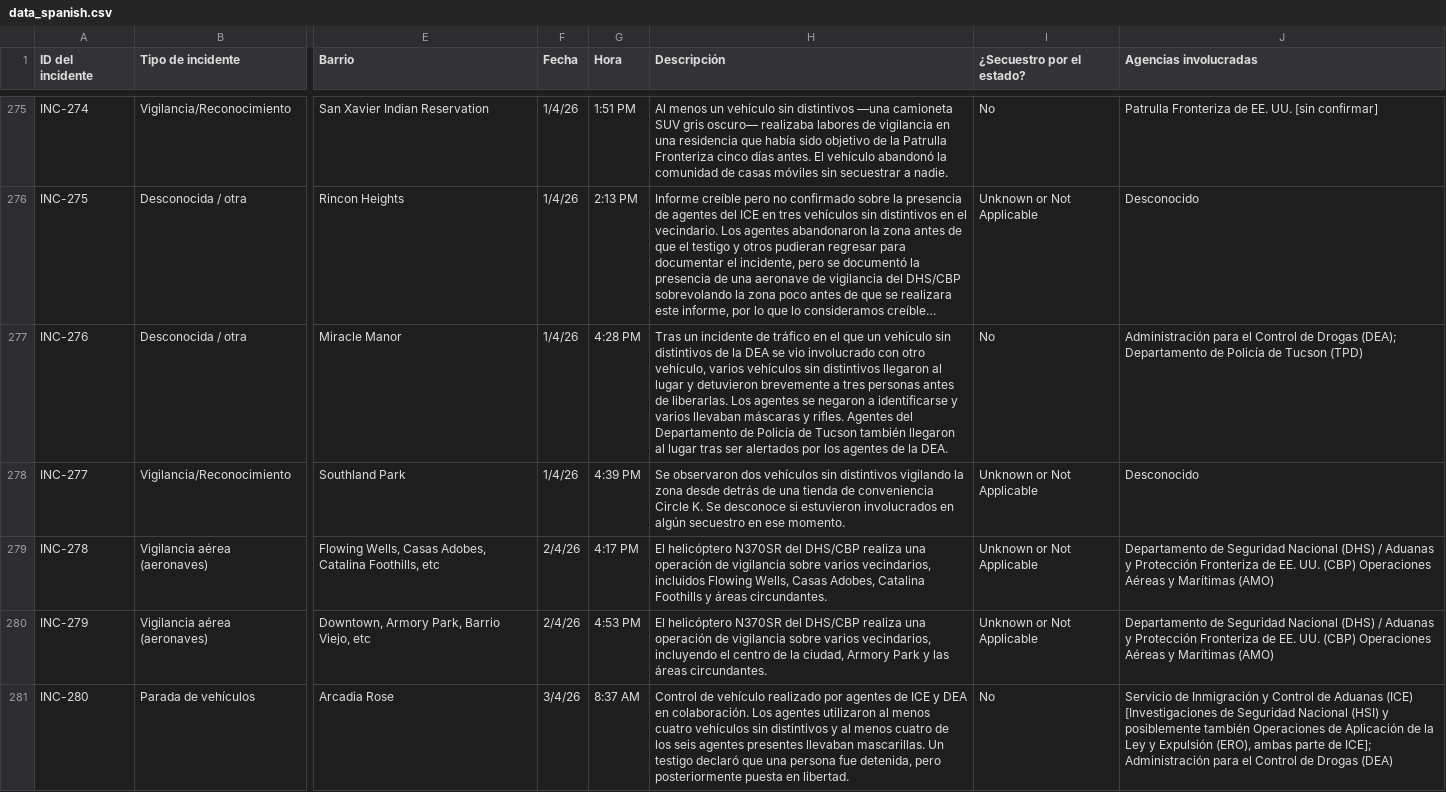
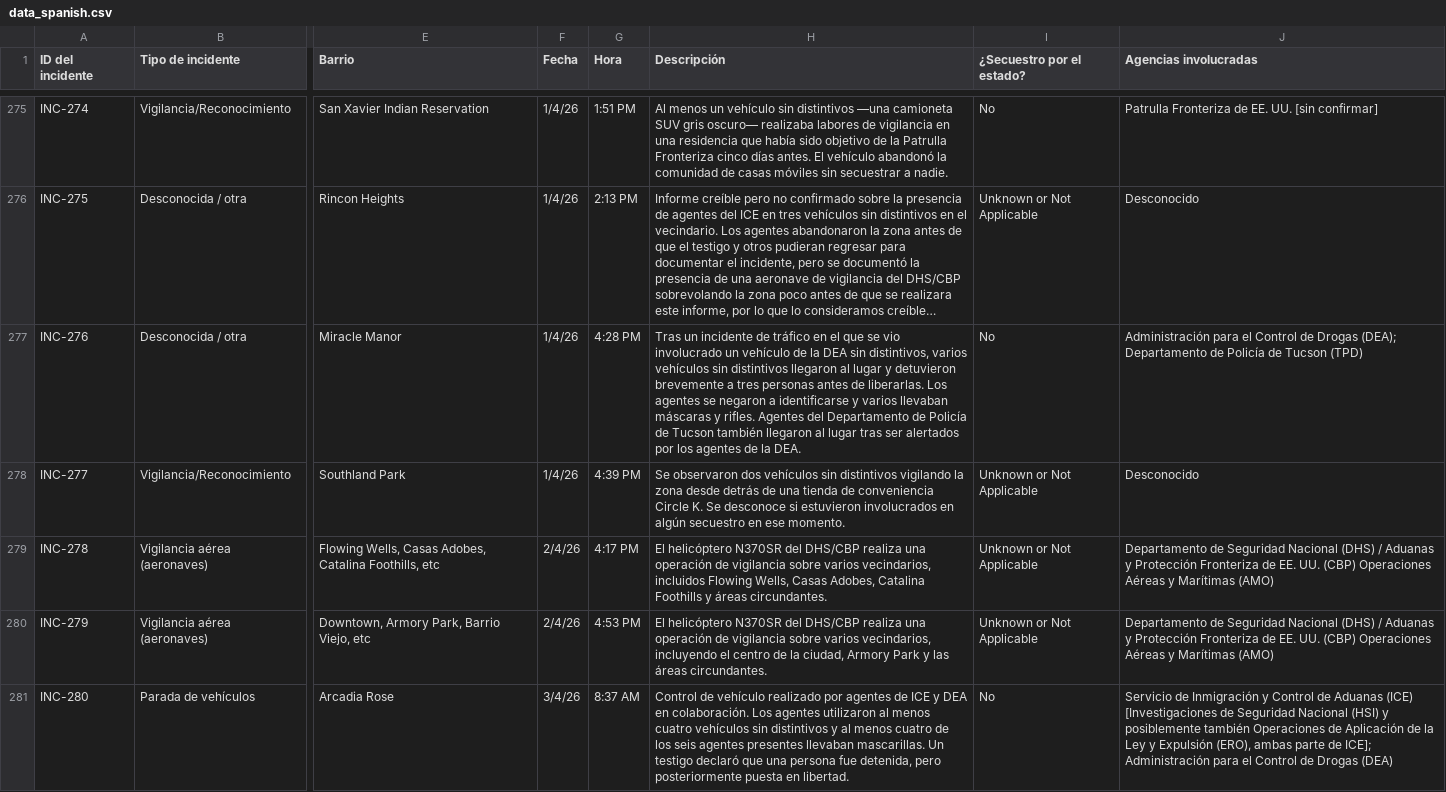
Before and after one commit to TucsonMigraMap/Migra-Map-Data, a CSV file: data_spanish.csv, drawn as a sheet; only a part is shown, gaps mark what is left out; long unchanged cells end in …; the diff covers the shown part only; the diff names each change by its address in the sheet, - before the commit and + after, or states it on an @@ line.

```diff
--- a/data_spanish.csv
+++ b/data_spanish.csv
-H277 (Descripción): …el que un vehículo sin distintivos de la DEA se vio involucrado con otro vehículo, varios vehículos…
+H277 (Descripción): …el que se vio involucrado un vehículo de la DEA sin distintivos, varios vehículos…
```
Also changed, not shown: 18 edited cells elsewhere in this file, data_spanish_latest.csv.
